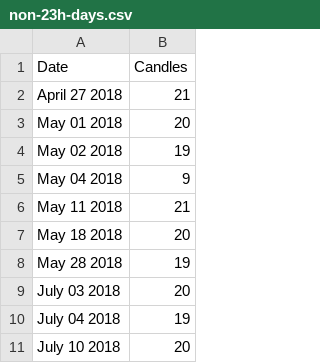
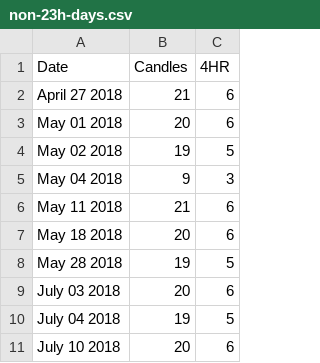
Before and after one commit to tarikmujcic/forex-screenshot-processing, a CSV file: fsp/non-23h-days.csv, drawn as a sheet; only a part is shown; the diff names each change by its address in the sheet, - before the commit and + after, or states it on an @@ line.

```diff
--- a/fsp/non-23h-days.csv
+++ b/fsp/non-23h-days.csv
+column C (4HR), rows 2-11: 6 | 6 | 5 | 3 | 6 | 6 | 5 | 6 | 5 | 6
```
Also changed, not shown: 4 other files.
